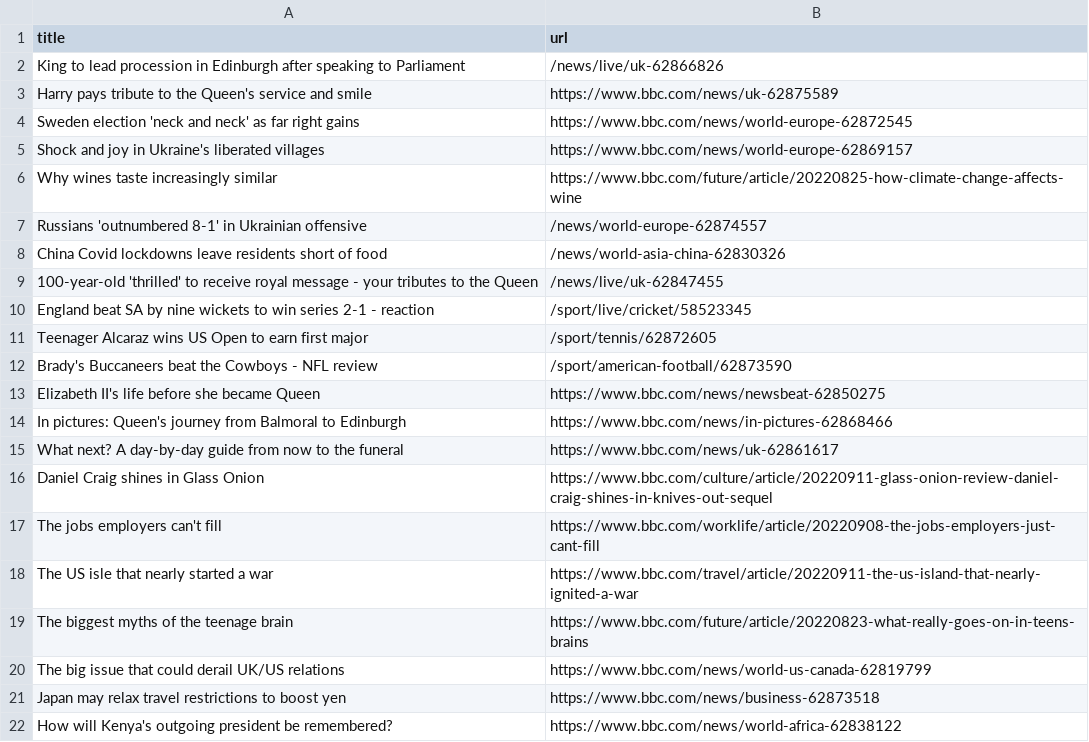
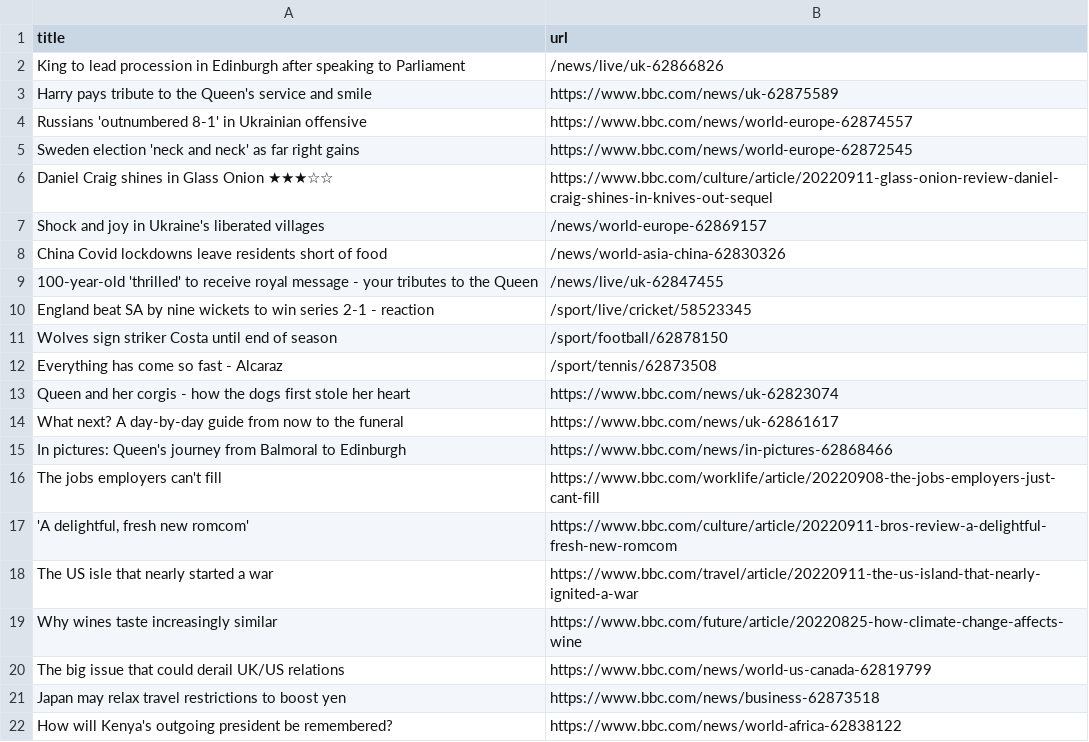
Before and after one commit to gabrielacarrasquillo/automatic-scraper-bbc, a CSV file: bbc.csv, drawn as a sheet; only a part is shown.

```diff
--- a/bbc.csv
+++ b/bbc.csv
@@ -3,6 +3,6 @@ King to lead procession in Edinburgh after speaking to Parliament,/news/live/uk-
 Harry pays tribute to the Queen's service and smile,https://www.bbc.com/news/uk-62875589
+Russians 'outnumbered 8-1' in Ukrainian offensive,https://www.bbc.com/news/world-europe-62874557
 Sweden election 'neck and neck' as far right gains,https://www.bbc.com/news/world-europe-62872545
-Shock and joy in Ukraine's liberated villages,https://www.bbc.com/news/world-europe-62869157
-Why wines taste increasingly similar,https://www.bbc.com/future/article/20220825-how-climate-change-affects-wine
-Russians 'outnumbered 8-1' in Ukrainian offensive,/news/world-europe-62874557
+Daniel Craig shines in Glass Onion ★★★☆☆,https://www.bbc.com/culture/article/20220911-glass-onion-review-daniel-craig-shines-in-knives-out-sequel
+Shock and joy in Ukraine's liberated villages,/news/world-europe-62869157
 China Covid lockdowns leave residents short of food,/news/world-asia-china-62830326
@@ -10,11 +10,11 @@ China Covid lockdowns leave residents short of food,/news/world-asia-china-62830
 England beat SA by nine wickets to win series 2-1 - reaction,/sport/live/cricket/58523345
-Teenager Alcaraz wins US Open to earn first major,/sport/tennis/62872605
-Brady's Buccaneers beat the Cowboys - NFL review,/sport/american-football/62873590
-Elizabeth II's life before she became Queen,https://www.bbc.com/news/newsbeat-62850275
+Wolves sign striker Costa until end of season,/sport/football/62878150
+Everything has come so fast - Alcaraz,/sport/tennis/62873508
+Queen and her corgis - how the dogs first stole her heart,https://www.bbc.com/news/uk-62823074
+What next? A day-by-day guide from now to the funeral,https://www.bbc.com/news/uk-62861617
 In pictures: Queen's journey from Balmoral to Edinburgh,https://www.bbc.com/news/in-pictures-62868466
-What next? A day-by-day guide from now to the funeral,https://www.bbc.com/news/uk-62861617
-Daniel Craig shines in Glass Onion,https://www.bbc.com/culture/article/20220911-glass-onion-review-daniel-craig-shines-in-knives-out-sequel
 The jobs employers can't fill,https://www.bbc.com/worklife/article/20220908-the-jobs-employers-just-cant-fill
+"'A delightful, fresh new romcom'",https://www.bbc.com/culture/article/20220911-bros-review-a-delightful-fresh-new-romcom
 The US isle that nearly started a war,https://www.bbc.com/travel/article/20220911-the-us-island-that-nearly-ignited-a-war
-The biggest myths of the teenage brain,https://www.bbc.com/future/article/20220823-what-really-goes-on-in-teens-brains
+Why wines taste increasingly similar,https://www.bbc.com/future/article/20220825-how-climate-change-affects-wine
 The big issue that could derail UK/US relations,https://www.bbc.com/news/world-us-canada-62819799
```
